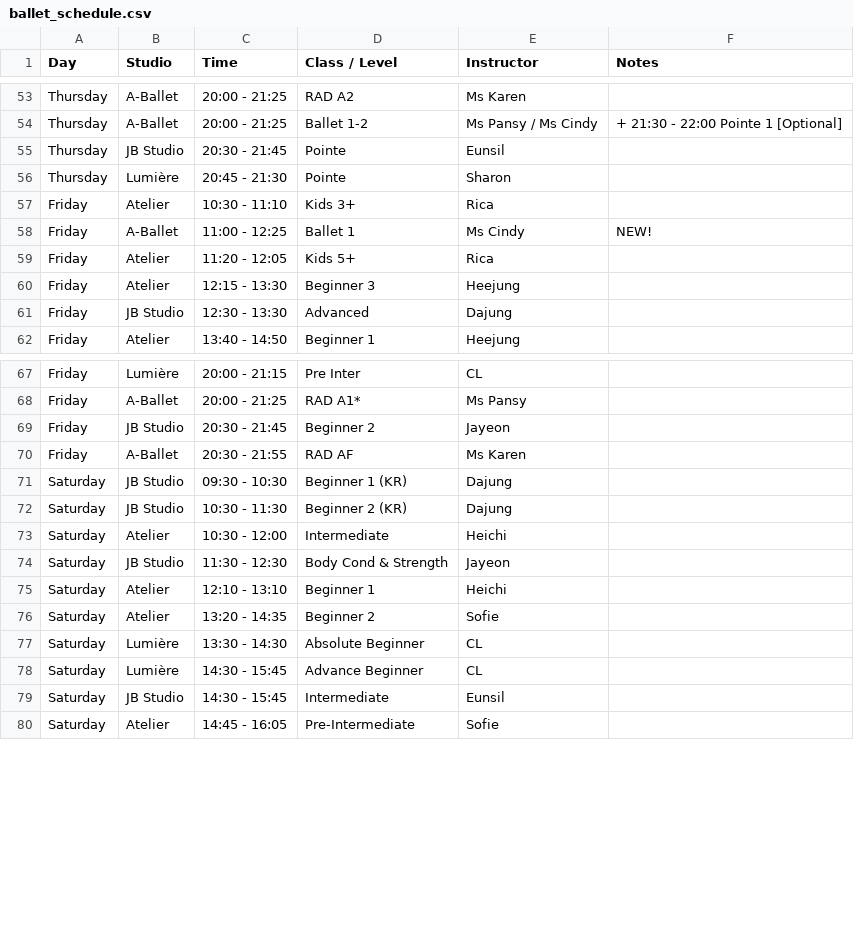
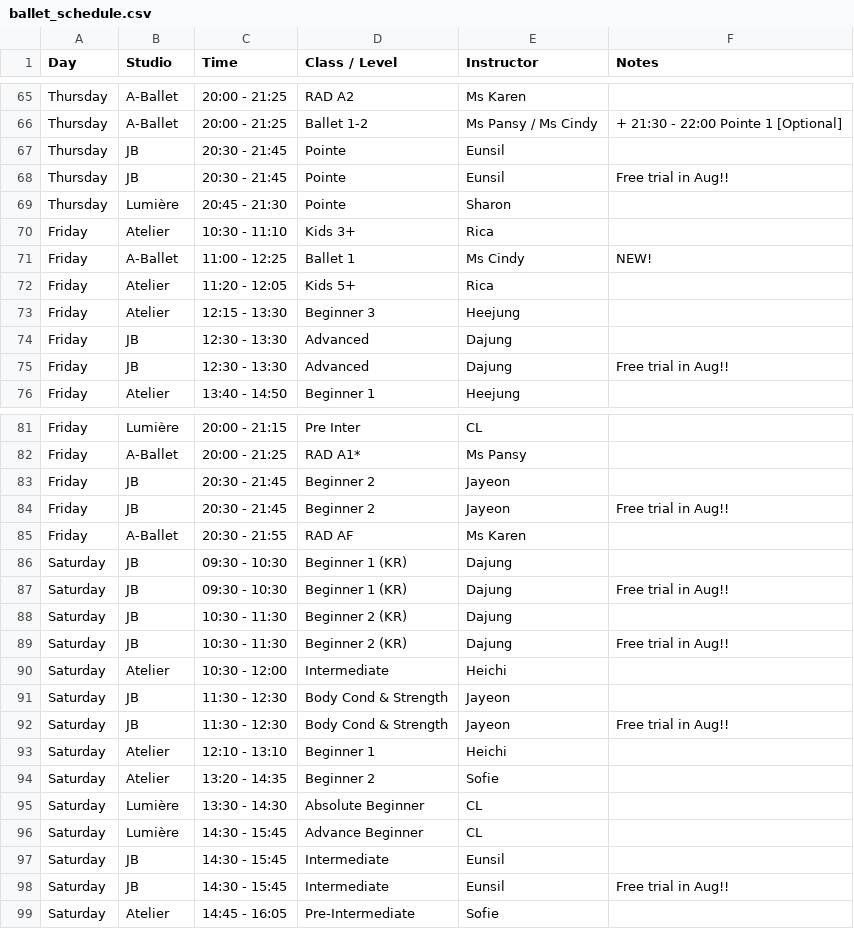
Before and after one commit to hellodogcow/hkadultballet, a CSV file: ballet_schedule.csv, drawn as a sheet; only a part is shown, gaps mark what is left out; the diff covers the shown part only.

```diff
--- a/ballet_schedule.csv
+++ b/ballet_schedule.csv
@@ -54,3 +66,4 @@ Thursday,A-Ballet,20:00 - 21:25,RAD A2,Ms Karen,
 Thursday,A-Ballet,20:00 - 21:25,Ballet 1-2,Ms Pansy / Ms Cindy,+ 21:30 - 22:00 Pointe 1 [Optional]
-Thursday,JB Studio,20:30 - 21:45,Pointe,Eunsil,
+Thursday,JB,20:30 - 21:45,Pointe,Eunsil,
+Thursday,JB,20:30 - 21:45,Pointe,Eunsil,Free trial in Aug!!
 Thursday,Lumière,20:45 - 21:30,Pointe,Sharon,
@@ -60,3 +73,4 @@ Friday,Atelier,11:20 - 12:05,Kids 5+,Rica,
 Friday,Atelier,12:15 - 13:30,Beginner 3,Heejung,
-Friday,JB Studio,12:30 - 13:30,Advanced,Dajung,
+Friday,JB,12:30 - 13:30,Advanced,Dajung,
+Friday,JB,12:30 - 13:30,Advanced,Dajung,Free trial in Aug!!
 Friday,Atelier,13:40 - 14:50,Beginner 1,Heejung,
@@ -68,8 +82,12 @@ Friday,Lumière,20:00 - 21:15,Pre Inter,CL,
 Friday,A-Ballet,20:00 - 21:25,RAD A1*,Ms Pansy,
-Friday,JB Studio,20:30 - 21:45,Beginner 2,Jayeon,
+Friday,JB,20:30 - 21:45,Beginner 2,Jayeon,
+Friday,JB,20:30 - 21:45,Beginner 2,Jayeon,Free trial in Aug!!
 Friday,A-Ballet,20:30 - 21:55,RAD AF,Ms Karen,
-Saturday,JB Studio,09:30 - 10:30,Beginner 1 (KR),Dajung,
-Saturday,JB Studio,10:30 - 11:30,Beginner 2 (KR),Dajung,
+Saturday,JB,09:30 - 10:30,Beginner 1 (KR),Dajung,
+Saturday,JB,09:30 - 10:30,Beginner 1 (KR),Dajung,Free trial in Aug!!
+Saturday,JB,10:30 - 11:30,Beginner 2 (KR),Dajung,
+Saturday,JB,10:30 - 11:30,Beginner 2 (KR),Dajung,Free trial in Aug!!
 Saturday,Atelier,10:30 - 12:00,Intermediate,Heichi,
-Saturday,JB Studio,11:30 - 12:30,Body Cond & Strength,Jayeon,
+Saturday,JB,11:30 - 12:30,Body Cond & Strength,Jayeon,
+Saturday,JB,11:30 - 12:30,Body Cond & Strength,Jayeon,Free trial in Aug!!
 Saturday,Atelier,12:10 - 13:10,Beginner 1,Heichi,
@@ -78,3 +96,4 @@ Saturday,Lumière,13:30 - 14:30,Absolute Beginner,CL,
 Saturday,Lumière,14:30 - 15:45,Advance Beginner,CL,
-Saturday,JB Studio,14:30 - 15:45,Intermediate,Eunsil,
+Saturday,JB,14:30 - 15:45,Intermediate,Eunsil,
+Saturday,JB,14:30 - 15:45,Intermediate,Eunsil,Free trial in Aug!!
 Saturday,Atelier,14:45 - 16:05,Pre-Intermediate,Sofie,
```
Also changed, not shown: 12 added rows and 12 edited cells elsewhere in this file.
